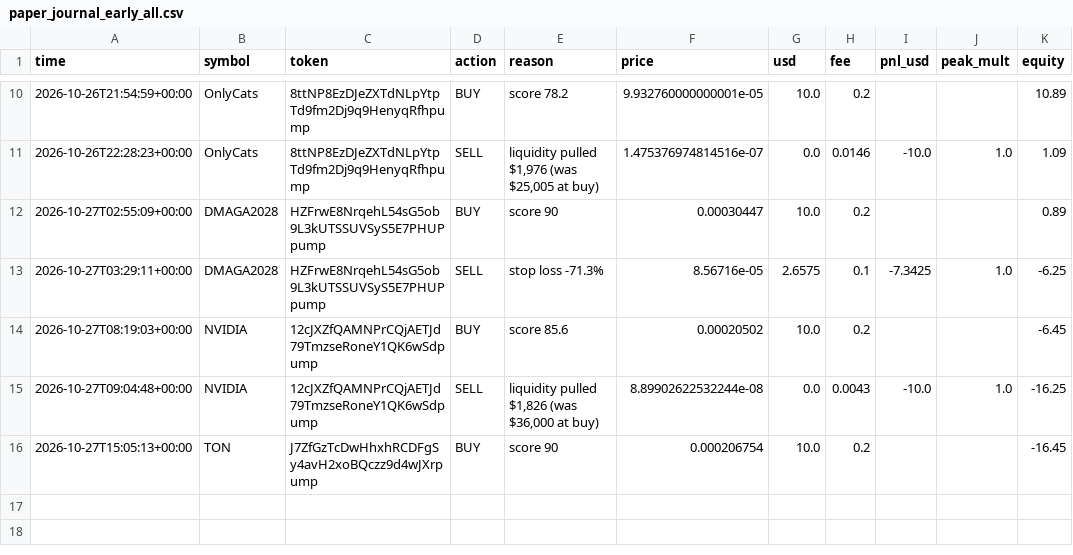
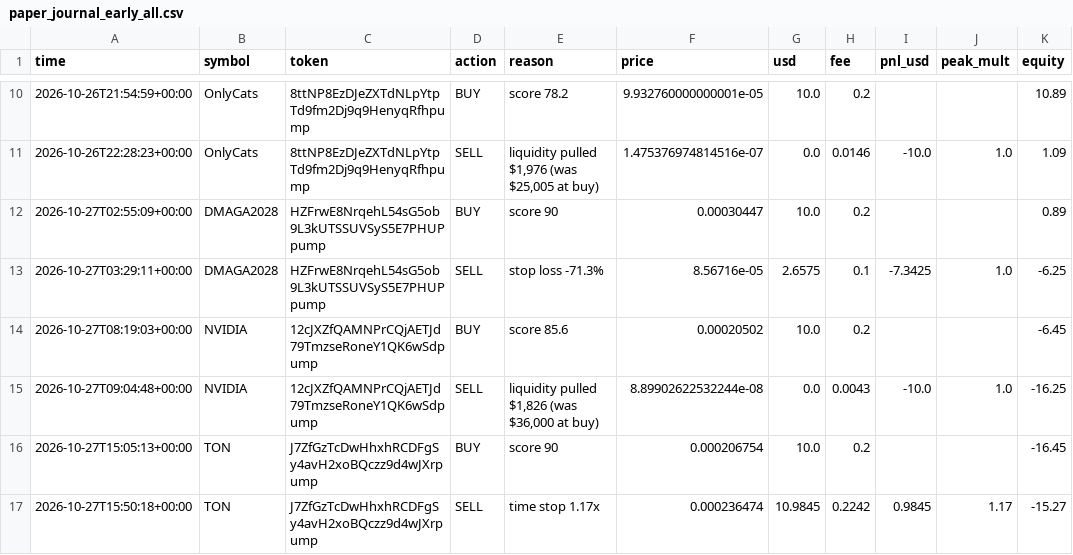
Before and after one commit to SuppleVise/memecoin-scanner, a CSV file: paper_journal_early_all.csv, drawn as a sheet; only a part is shown, gaps mark what is left out.

Commit message:
paper book 2026-10-27T15:50:40Z

```diff
--- a/paper_journal_early_all.csv
+++ b/paper_journal_early_all.csv
@@ -16 +16,2 @@ time,symbol,token,action,reason,price,usd,fee,pnl_usd,peak_mult,equity
 2026-10-27T15:05:13+00:00,TON,J7ZfGzTcDwHhxhRCDFgSy4avH2xoBQczz9d4wJXrpump,BUY,score 90,0.000206754,10.0,0.2,,,-16.45
+2026-10-27T15:50:18+00:00,TON,J7ZfGzTcDwHhxhRCDFgSy4avH2xoBQczz9d4wJXrpump,SELL,time stop 1.17x,0.000236474,10.9845,0.2242,0.9845,1.17,-15.27
```
Also changed, not shown: paper_journal_early.csv, paper_journal_early_pct10.csv, 9 other files.
